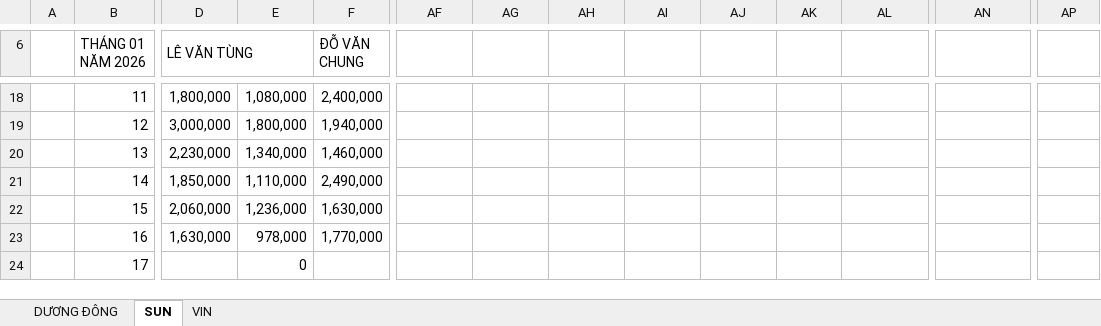
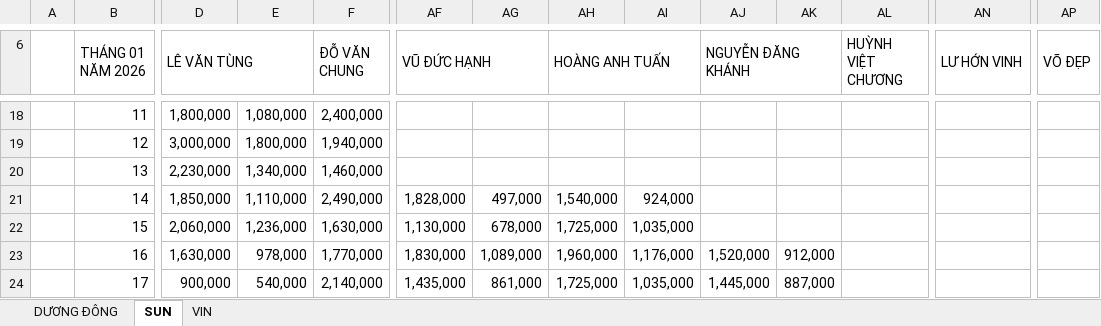
Before and after one commit to Kajumisu123/MinhHaiDriver2, an Excel workbook: Chấm công/CHẤM CÔNG T1 2026.xlsx, sheet SUN, drawn as a sheet; only a part is shown, gaps mark what is left out; values as stored, in another font and other column widths than the file's, no cell formats; the diff covers the shown part only; the diff names each change by its address in the sheet, - before the commit and + after, or states it on an @@ line.

```diff
--- a/Chấm công/CHẤM CÔNG T1 2026.xlsx (sheet SUN)
+++ b/Chấm công/CHẤM CÔNG T1 2026.xlsx (sheet SUN)
-AF6: (empty)
+AF6: VŨ ĐỨC HẠNH
+AF6:AG6 merged
-AH6: (empty)
+AH6: HOÀNG ANH TUẤN
+AH6:AI6 merged
-AJ6: (empty)
+AJ6: NGUYỄN ĐĂNG KHÁNH
+AJ6:AK6 merged
-AL6: (empty)
+AL6: HUỲNH VIỆT CHƯƠNG
+AL6:AM6 merged
-AN6: (empty)
+AN6: LƯ HỚN VINH
+AN6:AO6 merged
-AP6: (empty)
+AP6: VÕ ĐẸP
+AP6:AQ6 merged
-AF21 (VŨ ĐỨC HẠNH): (empty)
+AF21 (VŨ ĐỨC HẠNH): 1,828,000
-AG21: (empty)
+AG21: 497,000
-AH21 (HOÀNG ANH TUẤN): (empty)
+AH21 (HOÀNG ANH TUẤN): 1,540,000
-AI21: (empty)
+AI21: 924,000
-AF22 (VŨ ĐỨC HẠNH): (empty)
+AF22 (VŨ ĐỨC HẠNH): 1,130,000
-AG22: (empty)
+AG22: 678,000
-AH22 (HOÀNG ANH TUẤN): (empty)
+AH22 (HOÀNG ANH TUẤN): 1,725,000
-AI22: (empty)
+AI22: 1,035,000
-AF23 (VŨ ĐỨC HẠNH): (empty)
+AF23 (VŨ ĐỨC HẠNH): 1,830,000
-AG23: (empty)
+AG23: 1,089,000
-AH23 (HOÀNG ANH TUẤN): (empty)
+AH23 (HOÀNG ANH TUẤN): 1,960,000
-AI23: (empty)
+AI23: 1,176,000
-AJ23 (NGUYỄN ĐĂNG KHÁNH): (empty)
+AJ23 (NGUYỄN ĐĂNG KHÁNH): 1,520,000
-AK23: (empty)
+AK23: 912,000
-D24 (LÊ VĂN TÙNG): (empty)
+D24 (LÊ VĂN TÙNG): 900,000
-E24: 0
+E24: 540,000
-F24 (ĐỖ VĂN CHUNG): (empty)
+F24 (ĐỖ VĂN CHUNG): 2,140,000
-AF24 (VŨ ĐỨC HẠNH): (empty)
+AF24 (VŨ ĐỨC HẠNH): 1,435,000
-AG24: (empty)
+AG24: 861,000
-AH24 (HOÀNG ANH TUẤN): (empty)
+AH24 (HOÀNG ANH TUẤN): 1,725,000
-AI24: (empty)
+AI24: 1,035,000
-AJ24 (NGUYỄN ĐĂNG KHÁNH): (empty)
+AJ24 (NGUYỄN ĐĂNG KHÁNH): 1,445,000
-AK24: (empty)
+AK24: 887,000
```
Also changed, not shown: 335 edited cells and merged cells elsewhere in this sheet, cell formats, Theo dõi/T1 2026 02-01.xlsx, 8 other files.
